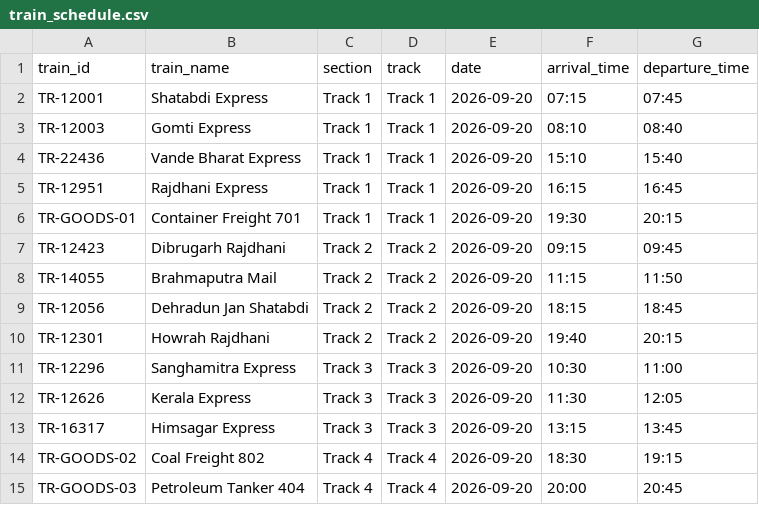
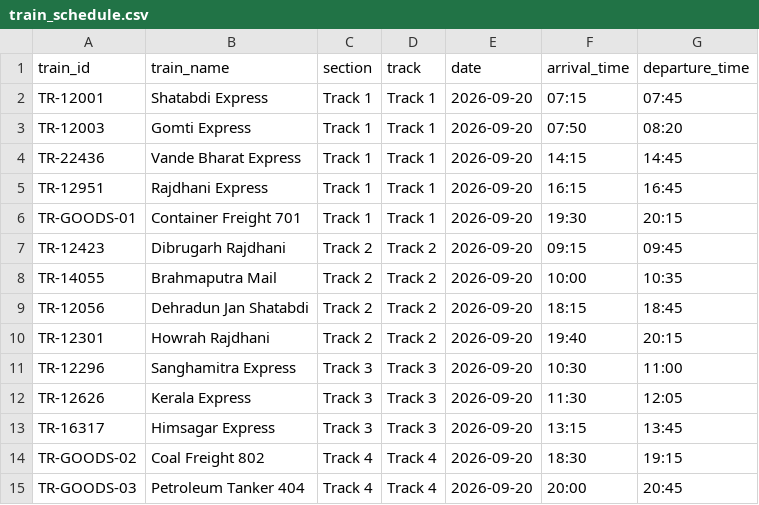
Before and after one commit to Arnav-K99/PBL_railway, a CSV file: backend/data/train_schedule.csv, drawn as a sheet.

```diff
--- a/backend/data/train_schedule.csv
+++ b/backend/data/train_schedule.csv
@@ -2,4 +2,4 @@ train_id,train_name,section,track,date,arrival_time,departure_time
 TR-12001,Shatabdi Express,Track 1,Track 1,2026-09-20,07:15,07:45
-TR-12003,Gomti Express,Track 1,Track 1,2026-09-20,08:10,08:40
-TR-22436,Vande Bharat Express,Track 1,Track 1,2026-09-20,15:10,15:40
+TR-12003,Gomti Express,Track 1,Track 1,2026-09-20,07:50,08:20
+TR-22436,Vande Bharat Express,Track 1,Track 1,2026-09-20,14:15,14:45
 TR-12951,Rajdhani Express,Track 1,Track 1,2026-09-20,16:15,16:45
@@ -7,3 +7,3 @@ TR-GOODS-01,Container Freight 701,Track 1,Track 1,2026-09-20,19:30,20:15
 TR-12423,Dibrugarh Rajdhani,Track 2,Track 2,2026-09-20,09:15,09:45
-TR-14055,Brahmaputra Mail,Track 2,Track 2,2026-09-20,11:15,11:50
+TR-14055,Brahmaputra Mail,Track 2,Track 2,2026-09-20,10:00,10:35
 TR-12056,Dehradun Jan Shatabdi,Track 2,Track 2,2026-09-20,18:15,18:45
```
Also changed, not shown: backend/data/available_blocks.csv, backend/data/maintenance_tasks.csv, 9 other files.
